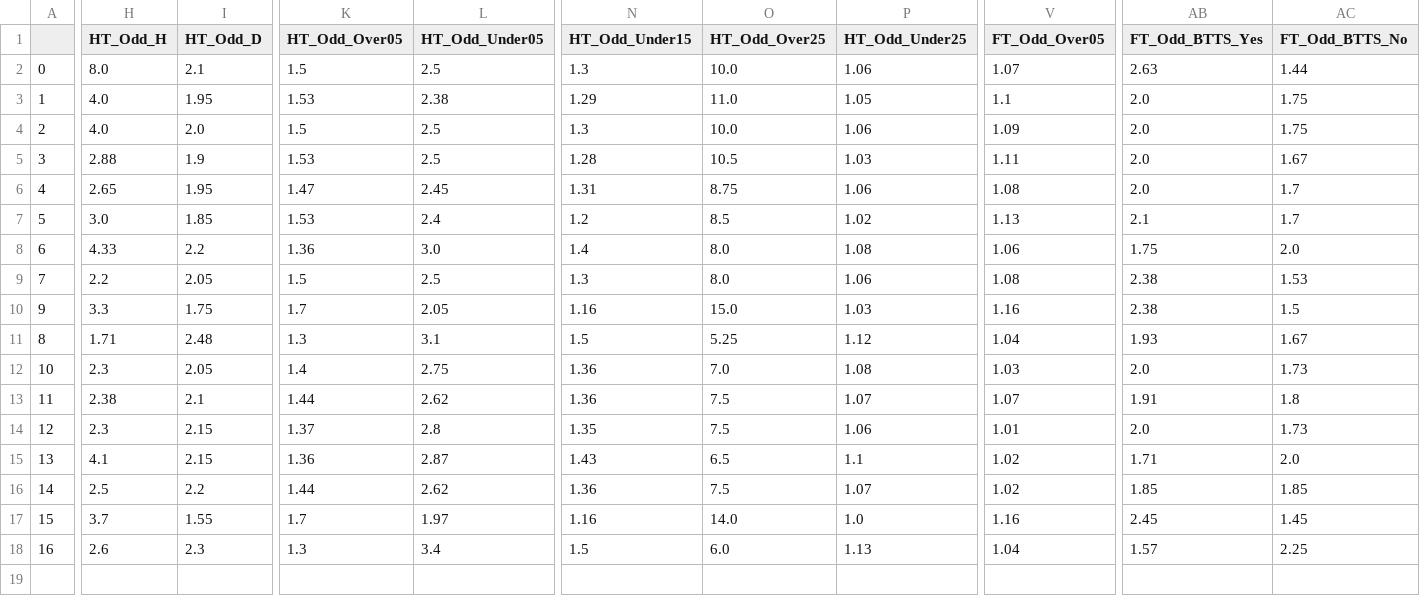
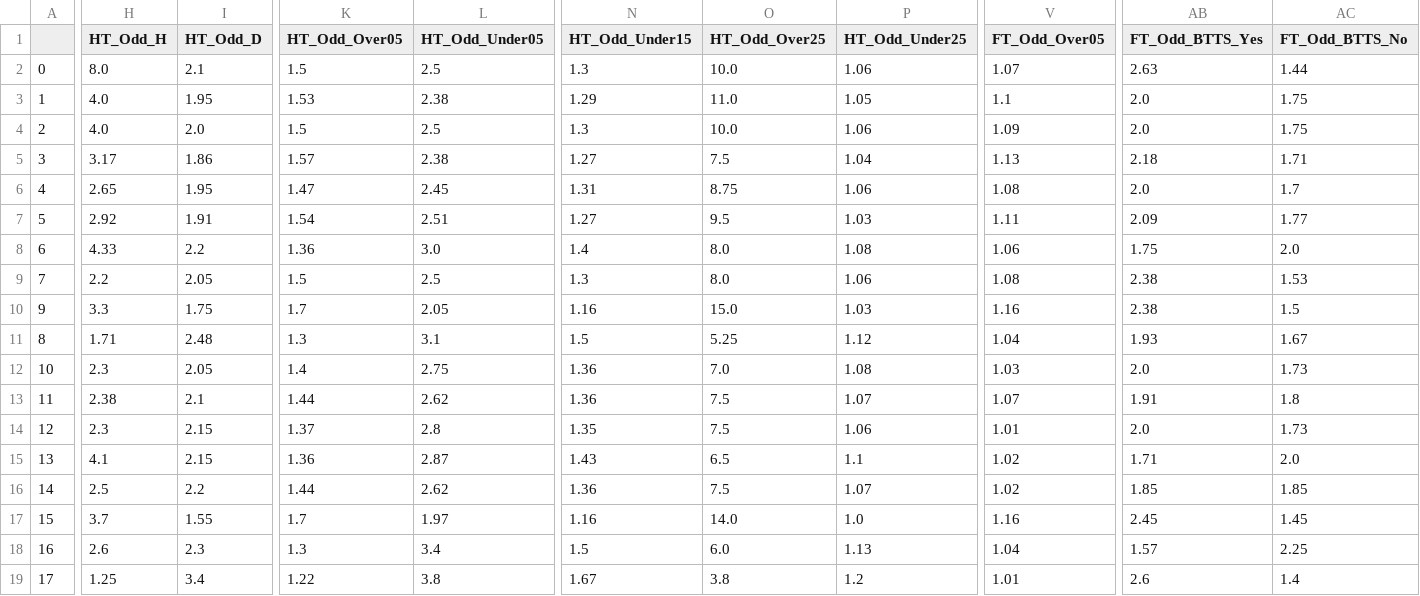
Before and after one commit to RedLegacy227/jogos_do_dia_sem_variaveis, a CSV file: jogos_do_dia_2025-05-07.csv, drawn as a sheet; only a part is shown, gaps mark what is left out; rows hold the shown columns only; the diff covers the shown part only; the diff names each change by its address in the sheet, - before the commit and + after, or states it on an @@ line.

Commit message:
Update jogos_do_dia_2025-05-07.csv

```diff
--- a/jogos_do_dia_2025-05-07.csv
+++ b/jogos_do_dia_2025-05-07.csv
-H5 (HT_Odd_H): 2.88
+H5 (HT_Odd_H): 3.17
-I5 (HT_Odd_D): 1.9
+I5 (HT_Odd_D): 1.86
-K5 (HT_Odd_Over05): 1.53
+K5 (HT_Odd_Over05): 1.57
-L5 (HT_Odd_Under05): 2.5
+L5 (HT_Odd_Under05): 2.38
-N5 (HT_Odd_Under15): 1.28
+N5 (HT_Odd_Under15): 1.27
-O5 (HT_Odd_Over25): 10.5
+O5 (HT_Odd_Over25): 7.5
-P5 (HT_Odd_Under25): 1.03
+P5 (HT_Odd_Under25): 1.04
-V5 (FT_Odd_Over05): 1.11
+V5 (FT_Odd_Over05): 1.13
-AB5 (FT_Odd_BTTS_Yes): 2.0
+AB5 (FT_Odd_BTTS_Yes): 2.18
-AC5 (FT_Odd_BTTS_No): 1.67
+AC5 (FT_Odd_BTTS_No): 1.71
-H7 (HT_Odd_H): 3.0
+H7 (HT_Odd_H): 2.92
-I7 (HT_Odd_D): 1.85
+I7 (HT_Odd_D): 1.91
-K7 (HT_Odd_Over05): 1.53
+K7 (HT_Odd_Over05): 1.54
-L7 (HT_Odd_Under05): 2.4
+L7 (HT_Odd_Under05): 2.51
-N7 (HT_Odd_Under15): 1.2
+N7 (HT_Odd_Under15): 1.27
-O7 (HT_Odd_Over25): 8.5
+O7 (HT_Odd_Over25): 9.5
-P7 (HT_Odd_Under25): 1.02
+P7 (HT_Odd_Under25): 1.03
-V7 (FT_Odd_Over05): 1.13
+V7 (FT_Odd_Over05): 1.11
-AB7 (FT_Odd_BTTS_Yes): 2.1
+AB7 (FT_Odd_BTTS_Yes): 2.09
-AC7 (FT_Odd_BTTS_No): 1.7
+AC7 (FT_Odd_BTTS_No): 1.77
+row 19: 17 | 1.25 | 3.4 | 1.22 | 3.8 | 1.67 | 3.8 | 1.2 | 1.01 | 2.6 | 1.4
```
Also changed, not shown: 8 edited cells elsewhere in this file.
